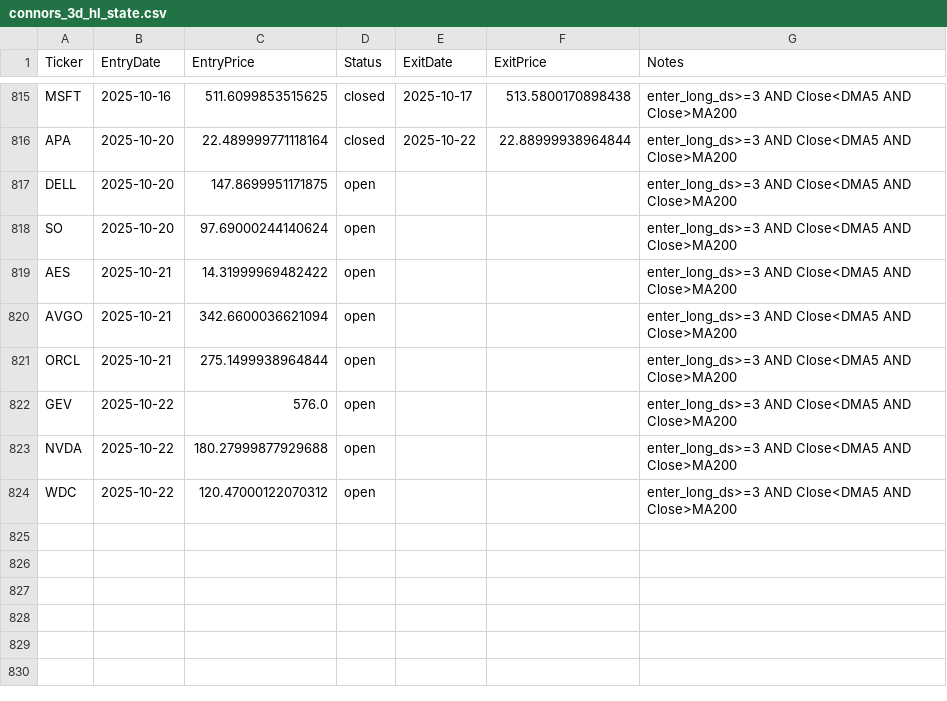
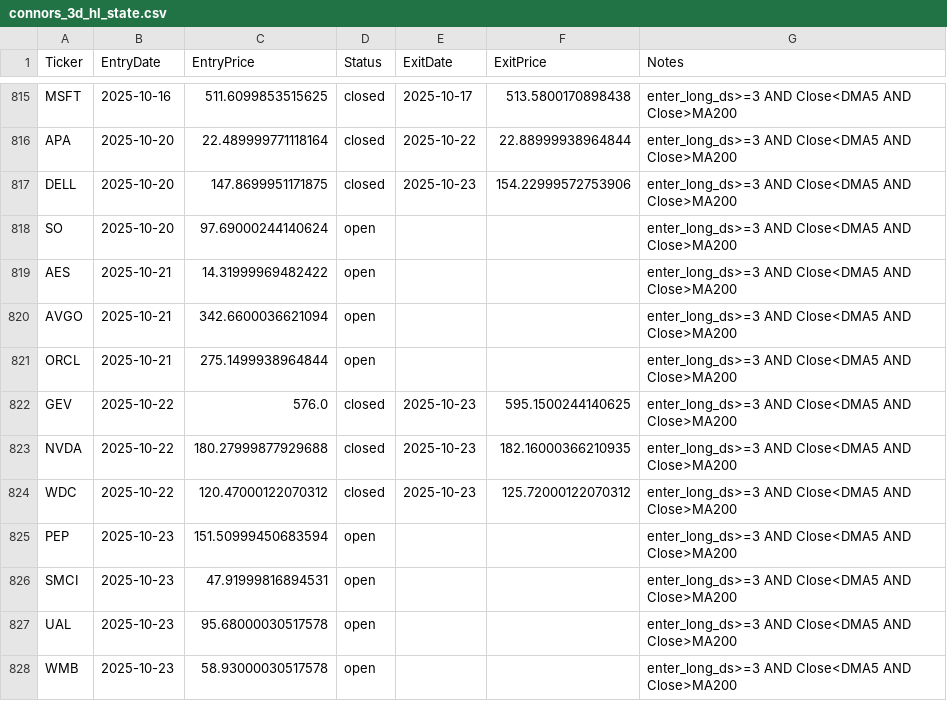
Before and after one commit to mpincus/swing-systems, a CSV file: state/connors_3d_hl_state.csv, drawn as a sheet; only a part is shown, gaps mark what is left out.

```diff
--- a/state/connors_3d_hl_state.csv
+++ b/state/connors_3d_hl_state.csv
@@ -816,3 +816,3 @@ MSFT,2025-10-16,511.6099853515625,closed,2025-10-17,513.5800170898438,enter_long
 APA,2025-10-20,22.489999771118164,closed,2025-10-22,22.88999938964844,enter_long_ds>=3 AND Close<DMA5 AND Close>MA200
-DELL,2025-10-20,147.8699951171875,open,,,enter_long_ds>=3 AND Close<DMA5 AND Close>MA200
+DELL,2025-10-20,147.8699951171875,closed,2025-10-23,154.22999572753906,enter_long_ds>=3 AND Close<DMA5 AND Close>MA200
 SO,2025-10-20,97.69000244140624,open,,,enter_long_ds>=3 AND Close<DMA5 AND Close>MA200
@@ -821,4 +821,8 @@ AVGO,2025-10-21,342.6600036621094,open,,,enter_long_ds>=3 AND Close<DMA5 AND Clo
 ORCL,2025-10-21,275.1499938964844,open,,,enter_long_ds>=3 AND Close<DMA5 AND Close>MA200
-GEV,2025-10-22,576.0,open,,,enter_long_ds>=3 AND Close<DMA5 AND Close>MA200
-NVDA,2025-10-22,180.27999877929688,open,,,enter_long_ds>=3 AND Close<DMA5 AND Close>MA200
-WDC,2025-10-22,120.47000122070312,open,,,enter_long_ds>=3 AND Close<DMA5 AND Close>MA200
+GEV,2025-10-22,576.0,closed,2025-10-23,595.1500244140625,enter_long_ds>=3 AND Close<DMA5 AND Close>MA200
+NVDA,2025-10-22,180.27999877929688,closed,2025-10-23,182.16000366210935,enter_long_ds>=3 AND Close<DMA5 AND Close>MA200
+WDC,2025-10-22,120.47000122070312,closed,2025-10-23,125.72000122070312,enter_long_ds>=3 AND Close<DMA5 AND Close>MA200
+PEP,2025-10-23,151.50999450683594,open,,,enter_long_ds>=3 AND Close<DMA5 AND Close>MA200
+SMCI,2025-10-23,47.91999816894531,open,,,enter_long_ds>=3 AND Close<DMA5 AND Close>MA200
+UAL,2025-10-23,95.68000030517578,open,,,enter_long_ds>=3 AND Close<DMA5 AND Close>MA200
+WMB,2025-10-23,58.93000030517578,open,,,enter_long_ds>=3 AND Close<DMA5 AND Close>MA200
```
Also changed, not shown: 8 other files.
